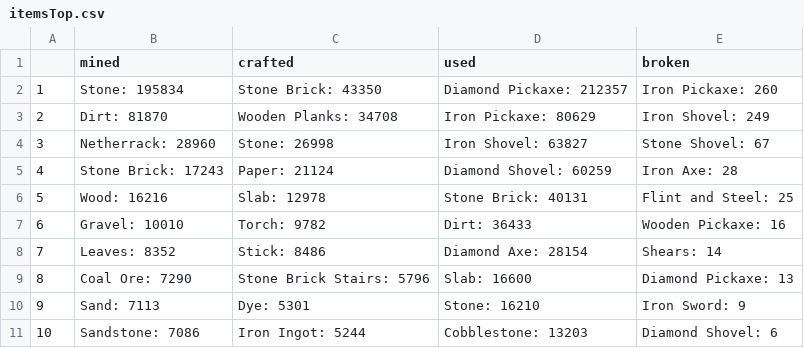
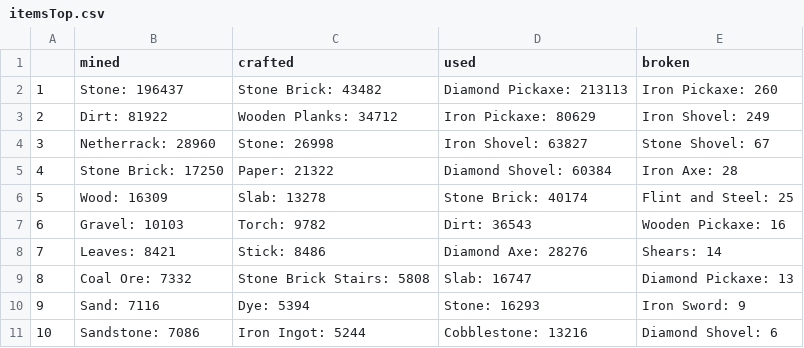
Before and after one commit to wurstmineberg/wurstminestats, a CSV file: data/itemsTop.csv, drawn as a sheet.

```diff
--- a/data/itemsTop.csv
+++ b/data/itemsTop.csv
@@ -1,11 +1,11 @@
 "","mined","crafted","used","broken"
-"1","Stone: 195834","Stone Brick: 43350","Diamond Pickaxe: 212357","Iron Pickaxe: 260"
-"2","Dirt: 81870","Wooden Planks: 34708","Iron Pickaxe: 80629","Iron Shovel: 249"
+"1","Stone: 196437","Stone Brick: 43482","Diamond Pickaxe: 213113","Iron Pickaxe: 260"
+"2","Dirt: 81922","Wooden Planks: 34712","Iron Pickaxe: 80629","Iron Shovel: 249"
 "3","Netherrack: 28960","Stone: 26998","Iron Shovel: 63827","Stone Shovel: 67"
-"4","Stone Brick: 17243","Paper: 21124","Diamond Shovel: 60259","Iron Axe: 28"
-"5","Wood: 16216","Slab: 12978","Stone Brick: 40131","Flint and Steel: 25"
-"6","Gravel: 10010","Torch: 9782","Dirt: 36433","Wooden Pickaxe: 16"
-"7","Leaves: 8352","Stick: 8486","Diamond Axe: 28154","Shears: 14"
-"8","Coal Ore: 7290","Stone Brick Stairs: 5796","Slab: 16600","Diamond Pickaxe: 13"
-"9","Sand: 7113","Dye: 5301","Stone: 16210","Iron Sword: 9"
-"10","Sandstone: 7086","Iron Ingot: 5244","Cobblestone: 13203","Diamond Shovel: 6"
+"4","Stone Brick: 17250","Paper: 21322","Diamond Shovel: 60384","Iron Axe: 28"
+"5","Wood: 16309","Slab: 13278","Stone Brick: 40174","Flint and Steel: 25"
+"6","Gravel: 10103","Torch: 9782","Dirt: 36543","Wooden Pickaxe: 16"
+"7","Leaves: 8421","Stick: 8486","Diamond Axe: 28276","Shears: 14"
+"8","Coal Ore: 7332","Stone Brick Stairs: 5808","Slab: 16747","Diamond Pickaxe: 13"
+"9","Sand: 7116","Dye: 5394","Stone: 16293","Iron Sword: 9"
+"10","Sandstone: 7086","Iron Ingot: 5244","Cobblestone: 13216","Diamond Shovel: 6"
```
Also changed, not shown: data/itemStats.csv, data/playerSessions.csv, 1 other file.
